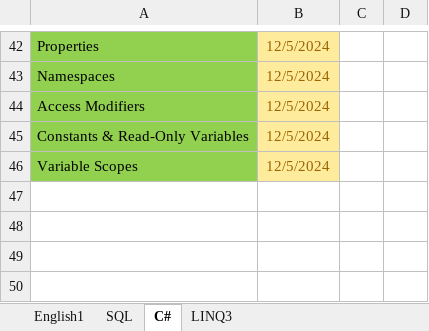
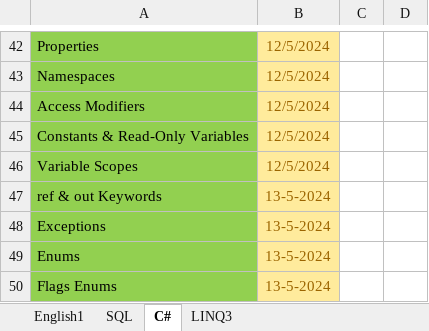
Before and after one commit to Farouk-Ahmed/Task, an Excel workbook: Task.xlsx, sheet C#, drawn as a sheet; only a part is shown, gaps mark what is left out; values as stored, in another font and other column widths than the file's, no borders; the diff names each change by its address in the sheet, - before the commit and + after, or states it on an @@ line.

```diff
--- a/Task.xlsx (sheet C#)
+++ b/Task.xlsx (sheet C#)
+row 47: ref & out Keywords | 13-5-2024
+row 48: Exceptions | 13-5-2024
+row 49: Enums | 13-5-2024
+row 50: Flags Enums | 13-5-2024
```
Also changed, not shown: sheet SQL, sheet English1.
